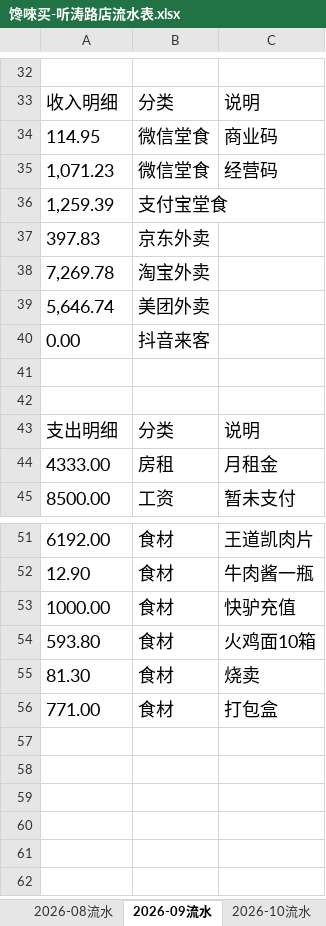
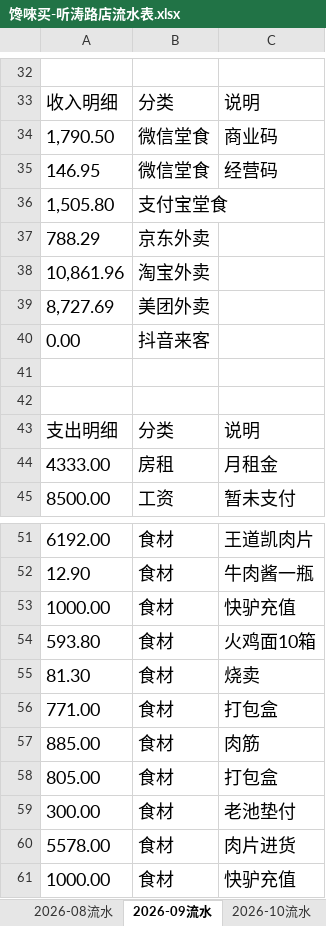
Before and after one commit to OldChicken/ChanWeiMai, an Excel workbook: 财务与流水/馋唻买-听涛路店流水表.xlsx, sheet 2026-09流水, drawn as a sheet; only a part is shown, gaps mark what is left out; values as stored, in another font and other column widths than the file's, no borders; table styles not drawn; the diff covers the shown part only; the diff names each change by its address in the sheet, - before the commit and + after, or states it on an @@ line.

```diff
--- a/财务与流水/馋唻买-听涛路店流水表.xlsx (sheet 2026-09流水)
+++ b/财务与流水/馋唻买-听涛路店流水表.xlsx (sheet 2026-09流水)
-A34: 114.95
+A34: 1,790.50
-A35: 1,071.23
+A35: 146.95
-A36: 1,259.39
+A36: 1,505.80
-A37: 397.83
+A37: 788.29
-A38: 7,269.78
+A38: 10,861.96
-A39: 5,646.74
+A39: 8,727.69
+row 57: 885.00 | 食材 | 肉筋
+row 58: 805.00 | 食材 | 打包盒
+row 59: 300.00 | 食材 | 老池垫付
+row 60: 5578.00 | 食材 | 肉片进货
+row 61: 1000.00 | 食材 | 快驴充值
```
Also changed, not shown: 23 edited cells elsewhere in this sheet.
